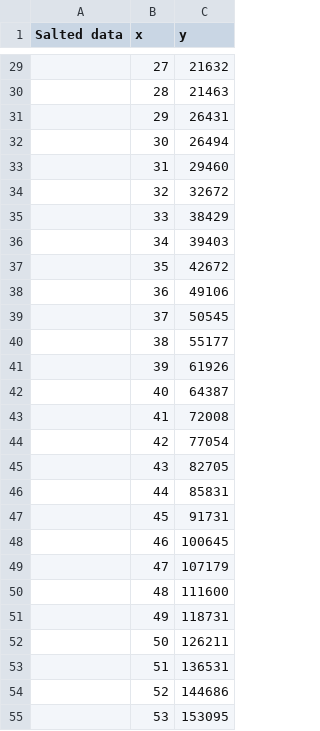
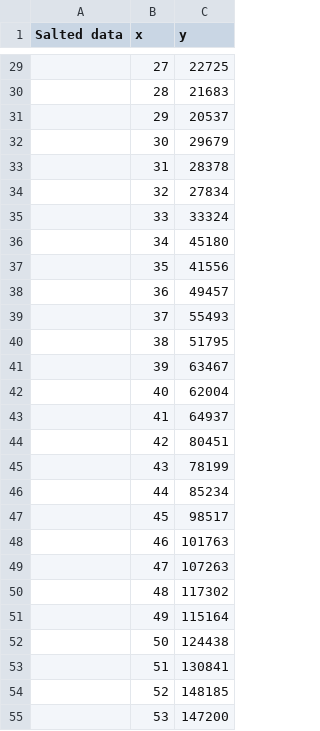
Before and after one commit to Peteman03/Stats2, a CSV file: Stats2/salted.csv, drawn as a sheet; only a part is shown, gaps mark what is left out; the diff covers the shown part only.

```diff
--- a/Stats2/salted.csv
+++ b/Stats2/salted.csv
@@ -29,27 +29,27 @@
-,"27","21632"
-,"28","21463"
-,"29","26431"
-,"30","26494"
-,"31","29460"
-,"32","32672"
-,"33","38429"
-,"34","39403"
-,"35","42672"
-,"36","49106"
-,"37","50545"
-,"38","55177"
-,"39","61926"
-,"40","64387"
-,"41","72008"
-,"42","77054"
-,"43","82705"
-,"44","85831"
-,"45","91731"
-,"46","100645"
-,"47","107179"
-,"48","111600"
-,"49","118731"
-,"50","126211"
-,"51","136531"
-,"52","144686"
-,"53","153095"
+,"27","22725"
+,"28","21683"
+,"29","20537"
+,"30","29679"
+,"31","28378"
+,"32","27834"
+,"33","33324"
+,"34","45180"
+,"35","41556"
+,"36","49457"
+,"37","55493"
+,"38","51795"
+,"39","63467"
+,"40","62004"
+,"41","64937"
+,"42","80451"
+,"43","78199"
+,"44","85234"
+,"45","98517"
+,"46","101763"
+,"47","107263"
+,"48","117302"
+,"49","115164"
+,"50","124438"
+,"51","130841"
+,"52","148185"
+,"53","147200"
```
Also changed, not shown: 74 edited cells elsewhere in this file, Stats2/smooth.csv, 6 other files.
